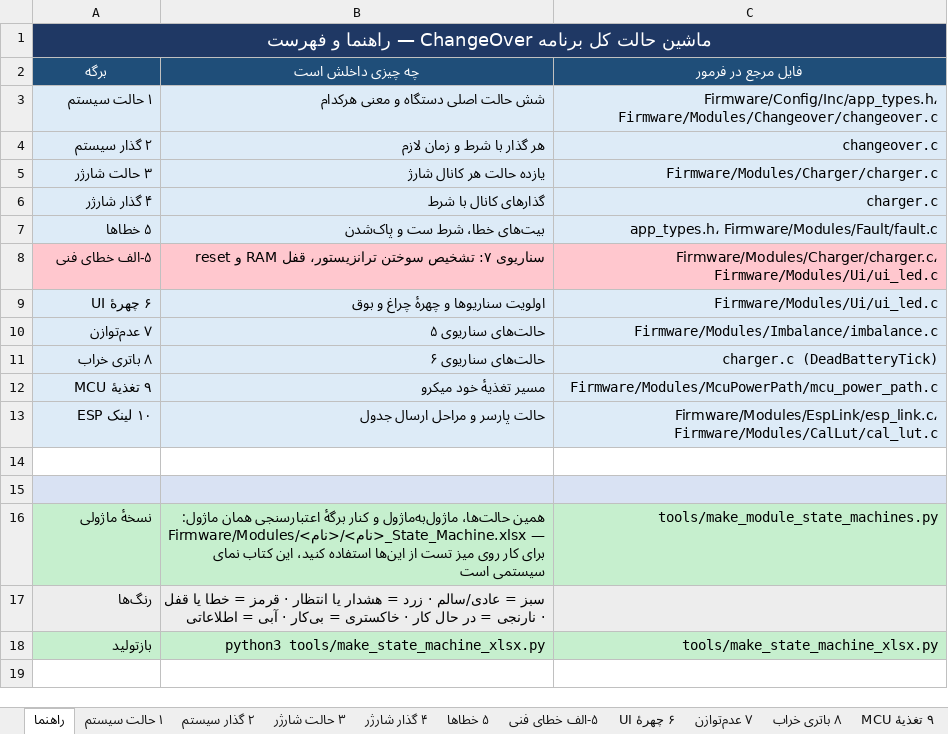
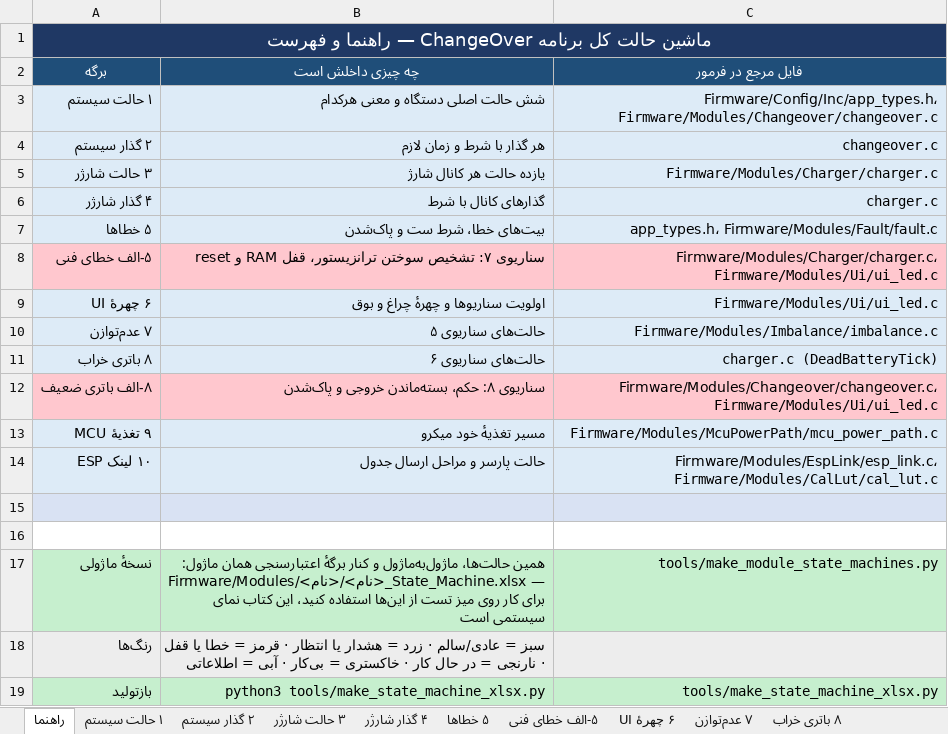
Before and after one commit to sargoliwork101-ui/ChangeOver, an Excel workbook: Documentation/System_State_Machine.xlsx, sheet راهنما, drawn as a sheet; values as stored, in another font and other column widths than the file's, no borders; addresses are those after the commit; the diff names each change by its address in the sheet, - before the commit and + after, or states it on an @@ line.

```diff
--- a/Documentation/System_State_Machine.xlsx (sheet راهنما)
+++ b/Documentation/System_State_Machine.xlsx (sheet راهنما)
+row 12: ۸-الف باتری ضعیف | سناریوی ۸: حکم، بسته‌ماندن خروجی و پاک‌شدن | Firmware/Modules/Changeover/changeover.c، Firmware/Modules/Ui/ui_led.c
-A15:C15 fill: none
+A15:C15 fill: #D9E2F3
-A16:C16 fill: #D9E2F3
+A16:C16 fill: none
```
Also changed, not shown: sheet ۶ چهرهٔ UI, sheet ۲ گذار سیستم, other sheet tabs, Firmware/Modules/Changeover/Changeover_Board_Validation.xlsx, Firmware/Modules/Changeover/Changeover_State_Machine.xlsx, 25 other files.
